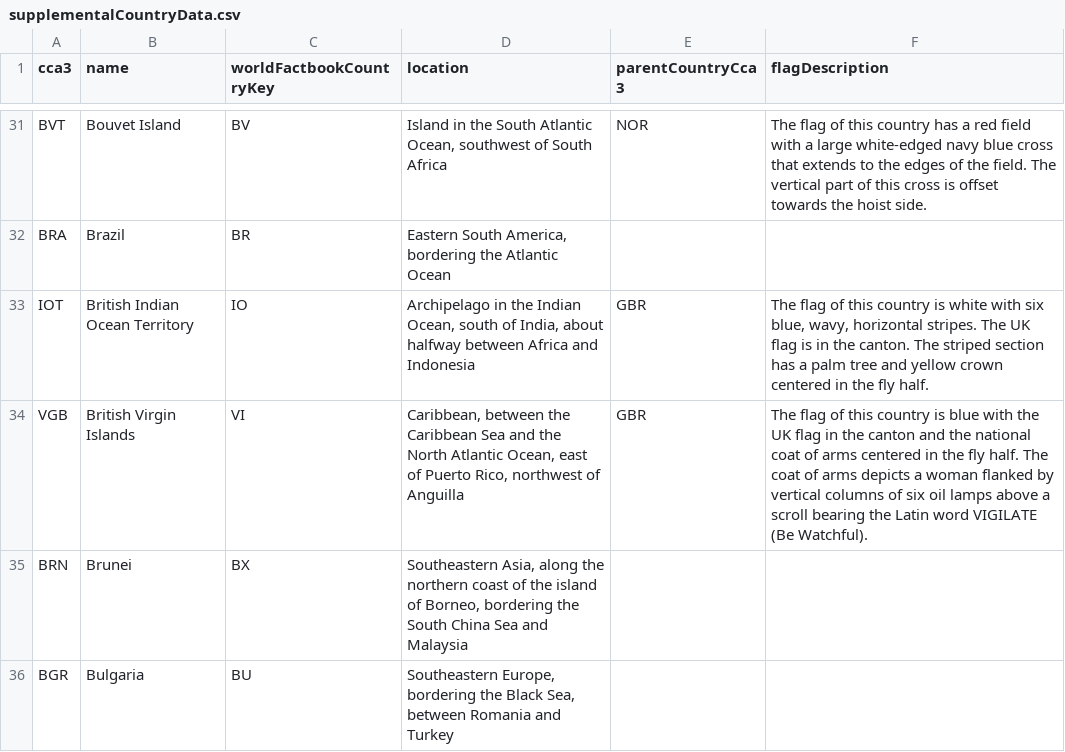
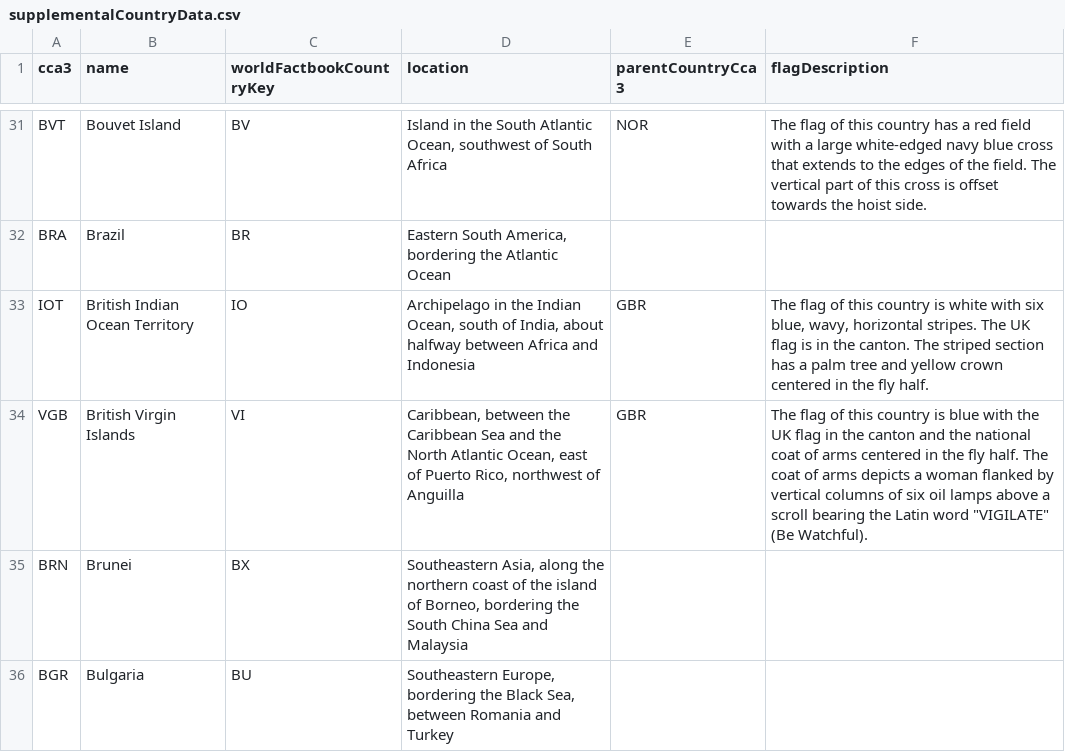
Before and after one commit to alec-mitnik/country-quizzes, a CSV file: src/supplementalData/supplementalCountryData.csv, drawn as a sheet; only a part is shown, gaps mark what is left out; the diff covers the shown part only.

Commit message:
Added data checks
Updated flag descriptions to specify Latin where used, and to employ quotation marks for depicted text.

```diff
--- a/src/supplementalData/supplementalCountryData.csv
+++ b/src/supplementalData/supplementalCountryData.csv
@@ -33,3 +33,3 @@ BRA,Brazil,BR,"Eastern South America, bordering the Atlantic Ocean",,
 IOT,British Indian Ocean Territory,IO,"Archipelago in the Indian Ocean, south of India, about halfway between Africa and Indonesia",GBR,"The flag of this country is white with six blue, wavy, horizontal stripes. The UK flag is in the canton. The striped section has a palm tree and yellow crown centered in the fly half."
-VGB,British Virgin Islands,VI,"Caribbean, between the Caribbean Sea and the North Atlantic Ocean, east of Puerto Rico, northwest of Anguilla",GBR,The flag of this country is blue with the UK flag in the canton and the national coat of arms centered in the fly half. The coat of arms depicts a woman flanked by vertical columns of six oil lamps above a scroll bearing the Latin word VIGILATE (Be Watchful).
+VGB,British Virgin Islands,VI,"Caribbean, between the Caribbean Sea and the North Atlantic Ocean, east of Puerto Rico, northwest of Anguilla",GBR,"The flag of this country is blue with the UK flag in the canton and the national coat of arms centered in the fly half. The coat of arms depicts a woman flanked by vertical columns of six oil lamps above a scroll bearing the Latin word ""VIGILATE"" (Be Watchful)."
 BRN,Brunei,BX,"Southeastern Asia, along the northern coast of the island of Borneo, bordering the South China Sea and Malaysia",,
```
Also changed, not shown: 5 edited cells elsewhere in this file, 4 other files.
